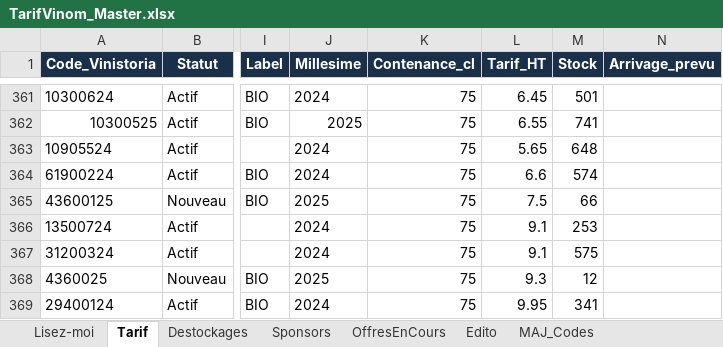
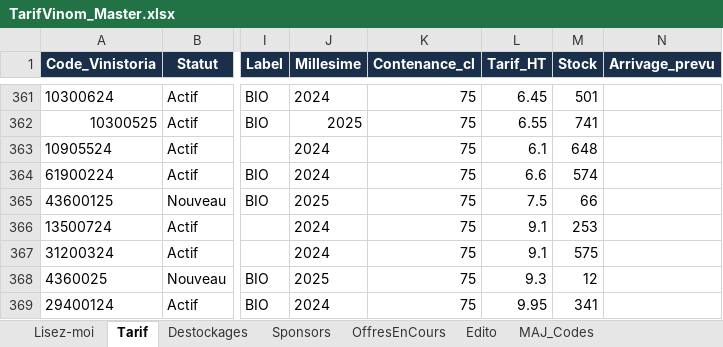
Before and after one commit to NoBullshitDrinks/vinom-tarif, an Excel workbook: data/TarifVinom_Master.xlsx, sheet Tarif, drawn as a sheet; only a part is shown, gaps mark what is left out; values as stored, in another font and other column widths than the file's, no borders; the diff names each change by its address in the sheet, - before the commit and + after, or states it on an @@ line.

Commit message:
MAJ tarif via Power Automate

```diff
--- a/data/TarifVinom_Master.xlsx (sheet Tarif)
+++ b/data/TarifVinom_Master.xlsx (sheet Tarif)
-L363 (Tarif_HT): 5.65
+L363 (Tarif_HT): 6.1
```
